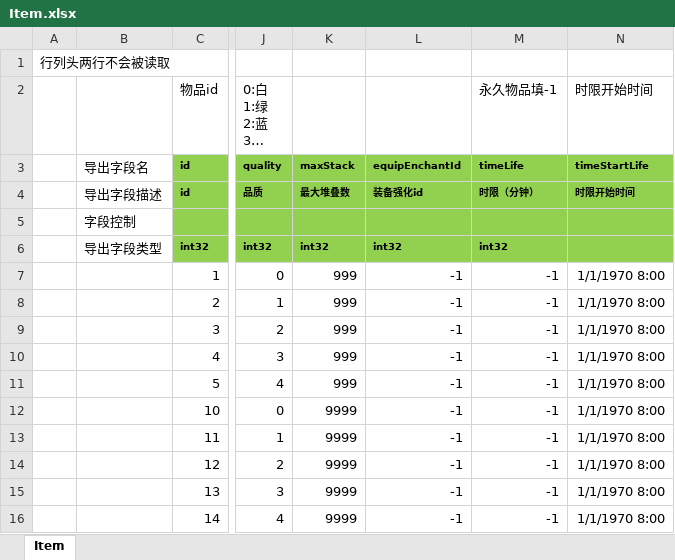
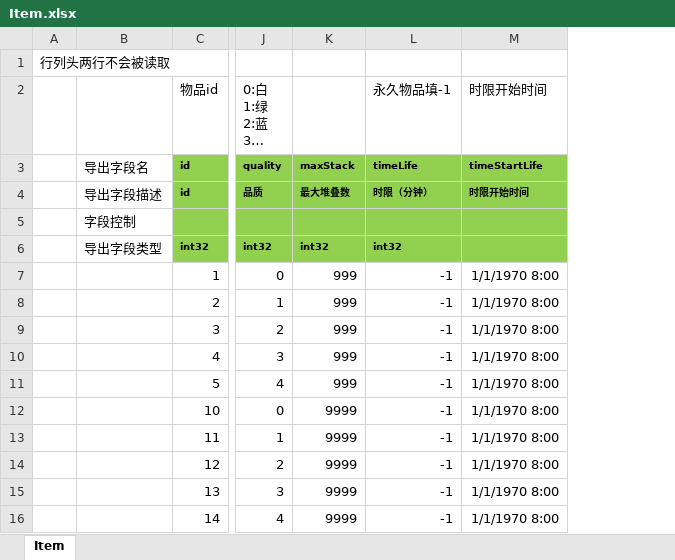
Before and after one commit to east-eden/excel, an Excel workbook: global/Item.xlsx, sheet Item, drawn as a sheet; only a part is shown, gaps mark what is left out; long unchanged cells end in …; values as stored, in another font and other column widths than the file's, no borders; the diff names each change by its address in the sheet, - before the commit and + after, or states it on an @@ line.

```diff
--- a/global/Item.xlsx (sheet Item)
+++ b/global/Item.xlsx (sheet Item)
-column L (equipEnchantId), rows 4-16: 装备强化id |  | int32 | -1 | -1 | -1 | -1 | -1 | -1 | -1 | -1 | -1 | -1
```
Also changed, not shown: formulas that keep their value, global/EquipEnchant.xlsx.
